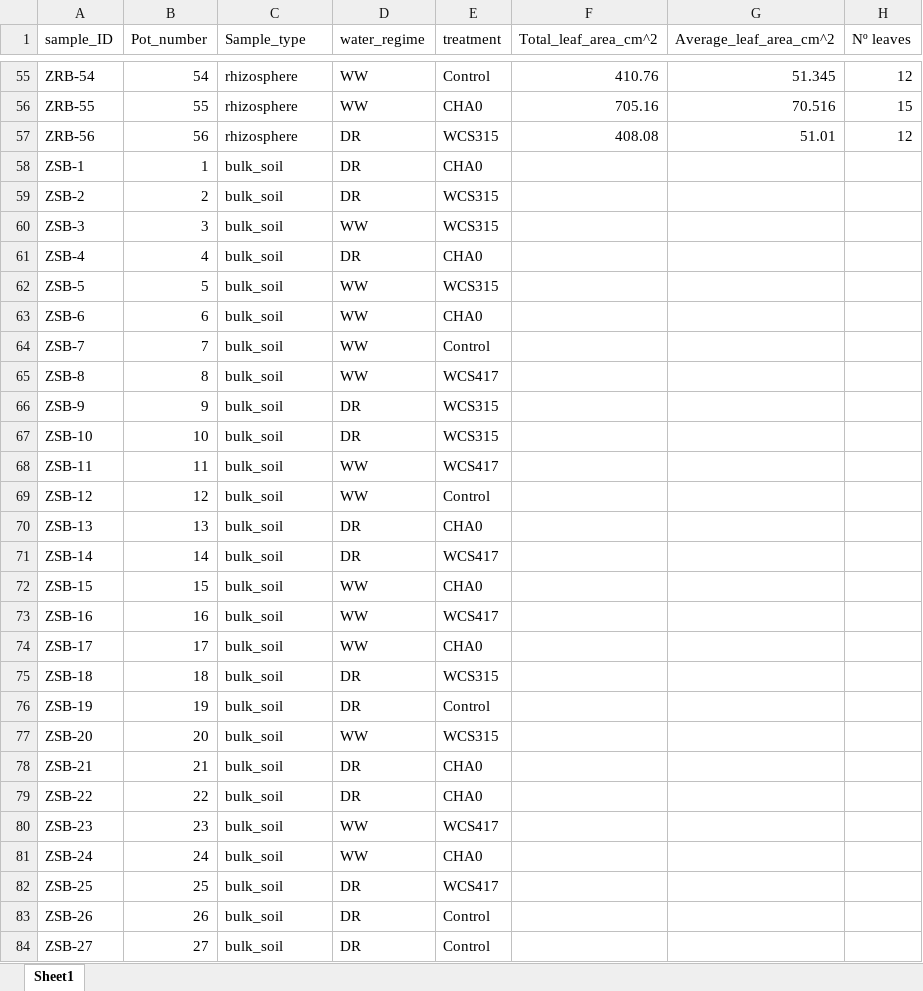
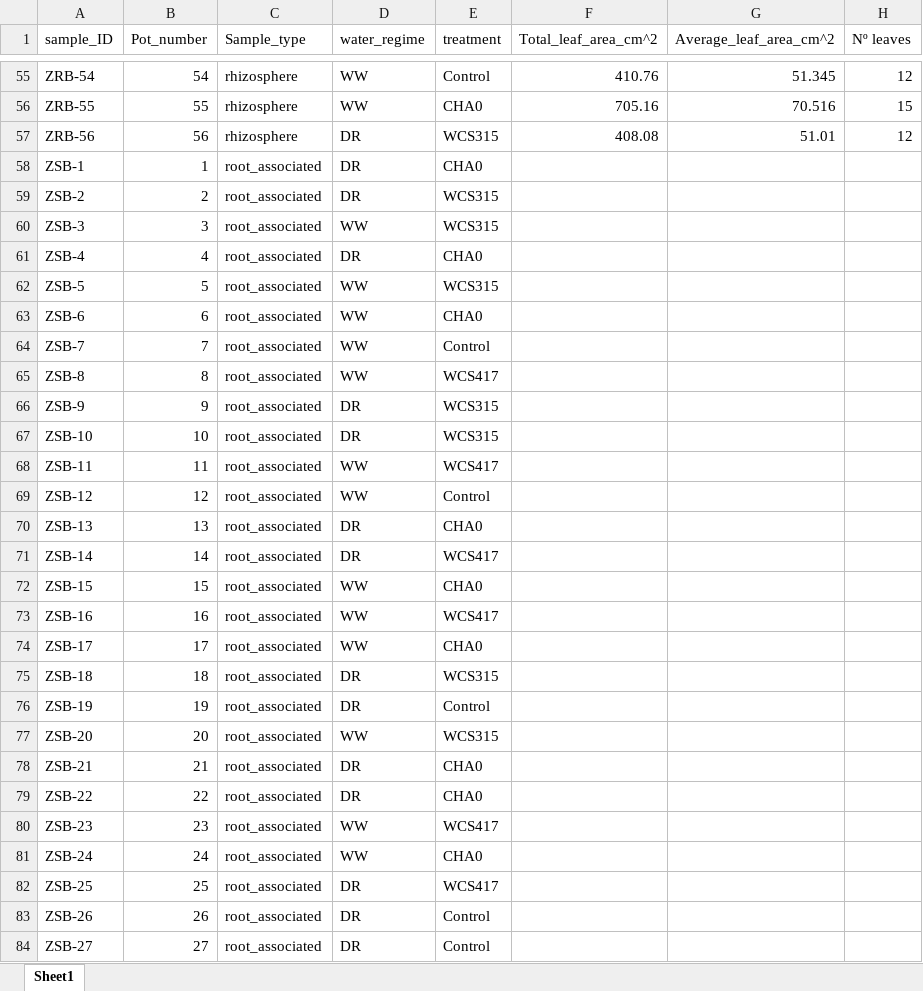
Before and after one commit to zulemacl/Pseudomonas_VOCs, an Excel workbook: 5_Brassica_oleracea_exp/data/novaseq_ernakovich_output/sample_data.xlsx, sheet Sheet1, drawn as a sheet; only a part is shown, gaps mark what is left out; values as stored, in another font and other column widths than the file's, no borders; the diff covers the shown part only; the diff names each change by its address in the sheet, - before the commit and + after, or states it on an @@ line.

```diff
--- a/5_Brassica_oleracea_exp/data/novaseq_ernakovich_output/sample_data.xlsx (sheet Sheet1)
+++ b/5_Brassica_oleracea_exp/data/novaseq_ernakovich_output/sample_data.xlsx (sheet Sheet1)
-C58:C84 (Sample_type): bulk_soil
+C58:C84 (Sample_type): root_associated
```
Also changed, not shown: 29 edited cells elsewhere in this sheet, 4 other files.
